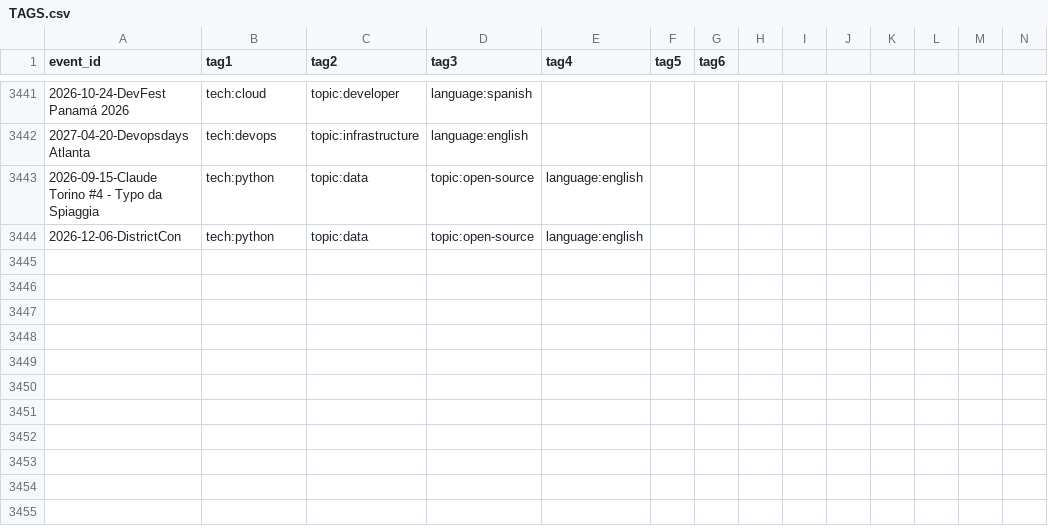
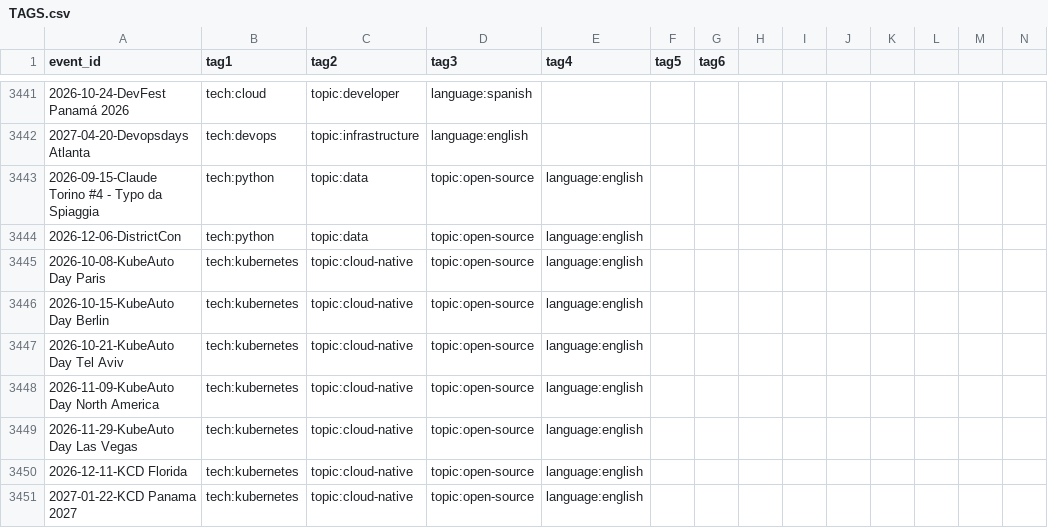
Before and after one commit to scraly/developers-conferences-agenda, a CSV file: TAGS.csv, drawn as a sheet; only a part is shown, gaps mark what is left out; rows hold the shown columns only; the diff names each change by its address in the sheet, - before the commit and + after, or states it on an @@ line.

Commit message:
generate new tags (#3561)
Co-authored-by: scraly <2543381+scraly@users.noreply.github.com>

```diff
--- a/TAGS.csv
+++ b/TAGS.csv
+row 3445: 2026-10-08-KubeAuto Day Paris | tech:kubernetes | topic:cloud-native | topic:open-source | language:english
+row 3446: 2026-10-15-KubeAuto Day Berlin | tech:kubernetes | topic:cloud-native | topic:open-source | language:english
+row 3447: 2026-10-21-KubeAuto Day Tel Aviv | tech:kubernetes | topic:cloud-native | topic:open-source | language:english
+row 3448: 2026-11-09-KubeAuto Day North America | tech:kubernetes | topic:cloud-native | topic:open-source | language:english
+row 3449: 2026-11-29-KubeAuto Day Las Vegas | tech:kubernetes | topic:cloud-native | topic:open-source | language:english
+row 3450: 2026-12-11-KCD Florida | tech:kubernetes | topic:cloud-native | topic:open-source | language:english
+row 3451: 2027-01-22-KCD Panama 2027 | tech:kubernetes | topic:cloud-native | topic:open-source | language:english
```
